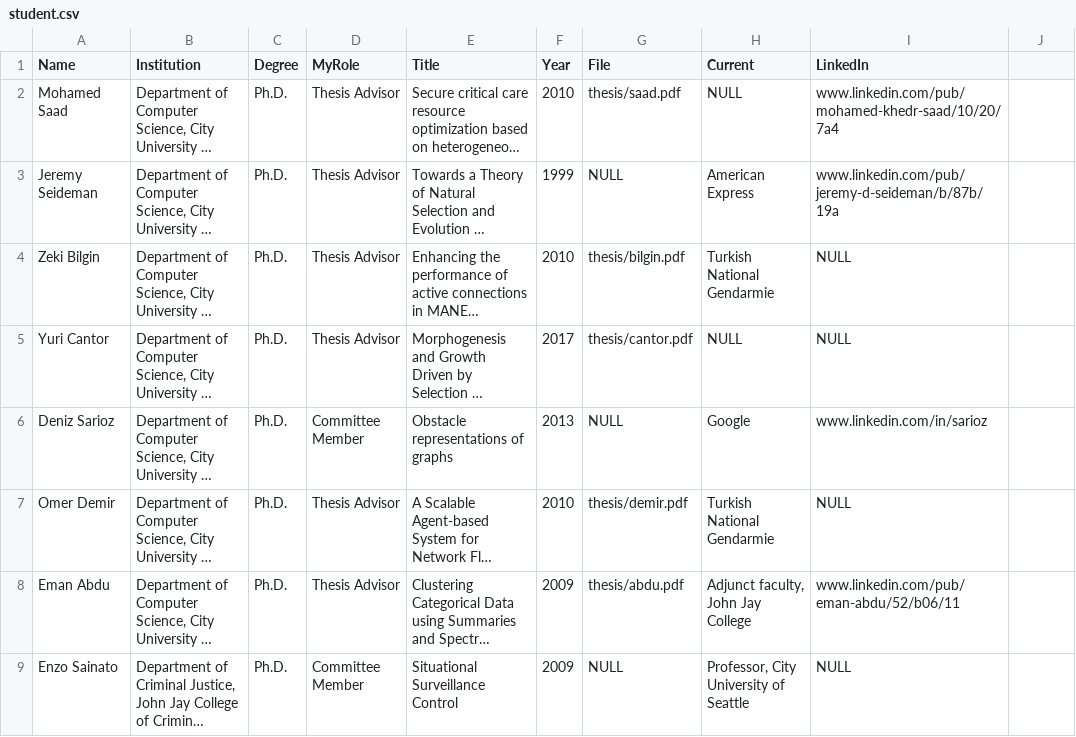
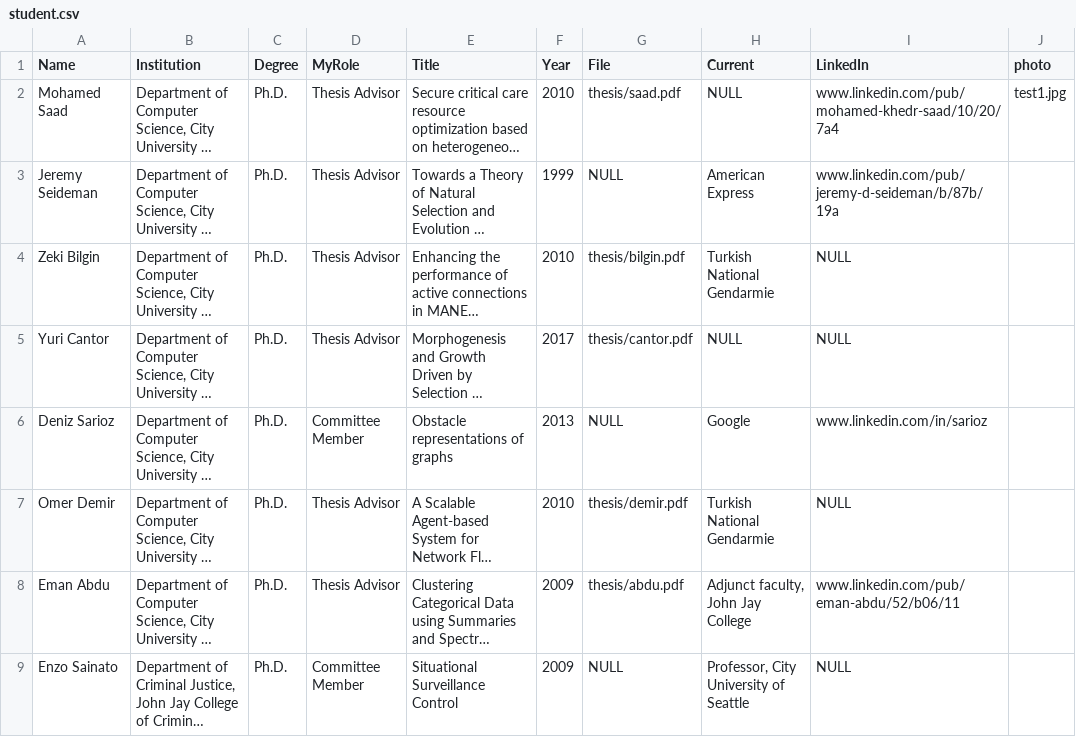
Before and after one commit to tharindu99/OLDtransdiscipline, a CSV file: src/data/student.csv, drawn as a sheet; only a part is shown; long unchanged cells end in …; the diff names each change by its address in the sheet, - before the commit and + after, or states it on an @@ line.

```diff
--- a/src/data/student.csv
+++ b/src/data/student.csv
-J1: (empty)
+J1: photo
-J2 (photo): (empty)
+J2 (photo): test1.jpg
```
Also changed, not shown: 30 other files.
